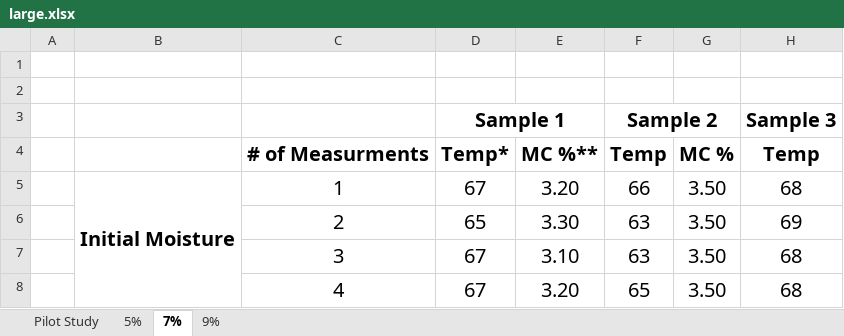
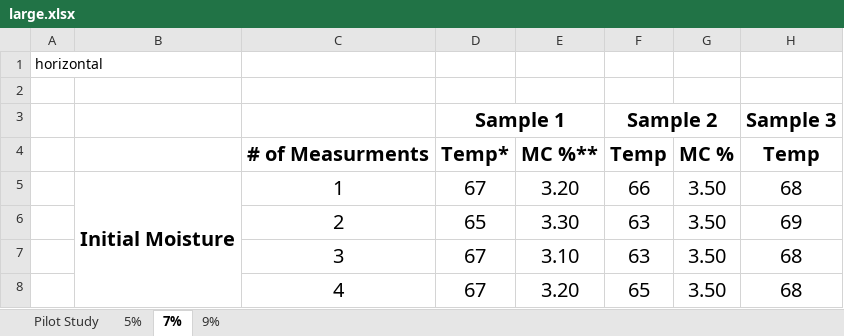
Before and after one commit to UGAMODEL/usda-moisture-analysis, an Excel workbook: moisture-team-data/largebatch/large.xlsx, sheet 7%, drawn as a sheet; only a part is shown; values as stored, in another font and other column widths than the file's, no borders; the diff names each change by its address in the sheet, - before the commit and + after, or states it on an @@ line.

Commit message:
Add new moisture data file for cracking team experiment and update large batch data

```diff
--- a/moisture-team-data/largebatch/large.xlsx (sheet 7%)
+++ b/moisture-team-data/largebatch/large.xlsx (sheet 7%)
-A1: (empty)
+A1: horizontal
```
Also changed, not shown: 1 other file.
